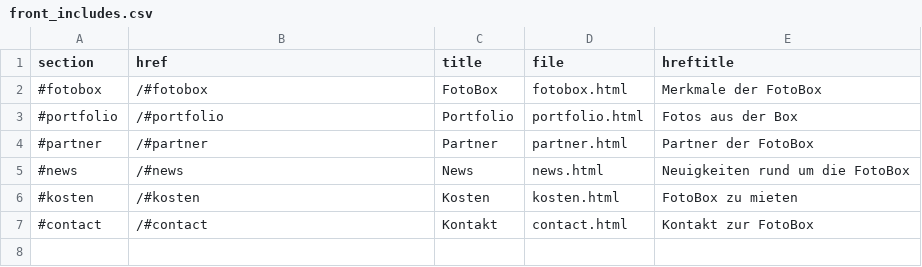
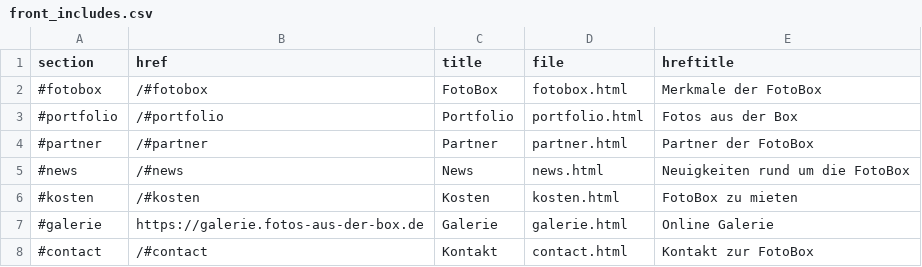
Before and after one commit to wetty/fotoboxo, a CSV file: _data/front_includes.csv, drawn as a sheet.

Commit message:
Galerie

```diff
--- a/_data/front_includes.csv
+++ b/_data/front_includes.csv
@@ -6,2 +6,3 @@ section,href,title,file,hreftitle
 #kosten,/#kosten,Kosten,kosten.html,FotoBox zu mieten
+#galerie,https://galerie.fotos-aus-der-box.de,Galerie,galerie.html,Online Galerie
 #contact,/#contact,Kontakt,contact.html,Kontakt zur FotoBox
```
Also changed, not shown: 2 other files.
